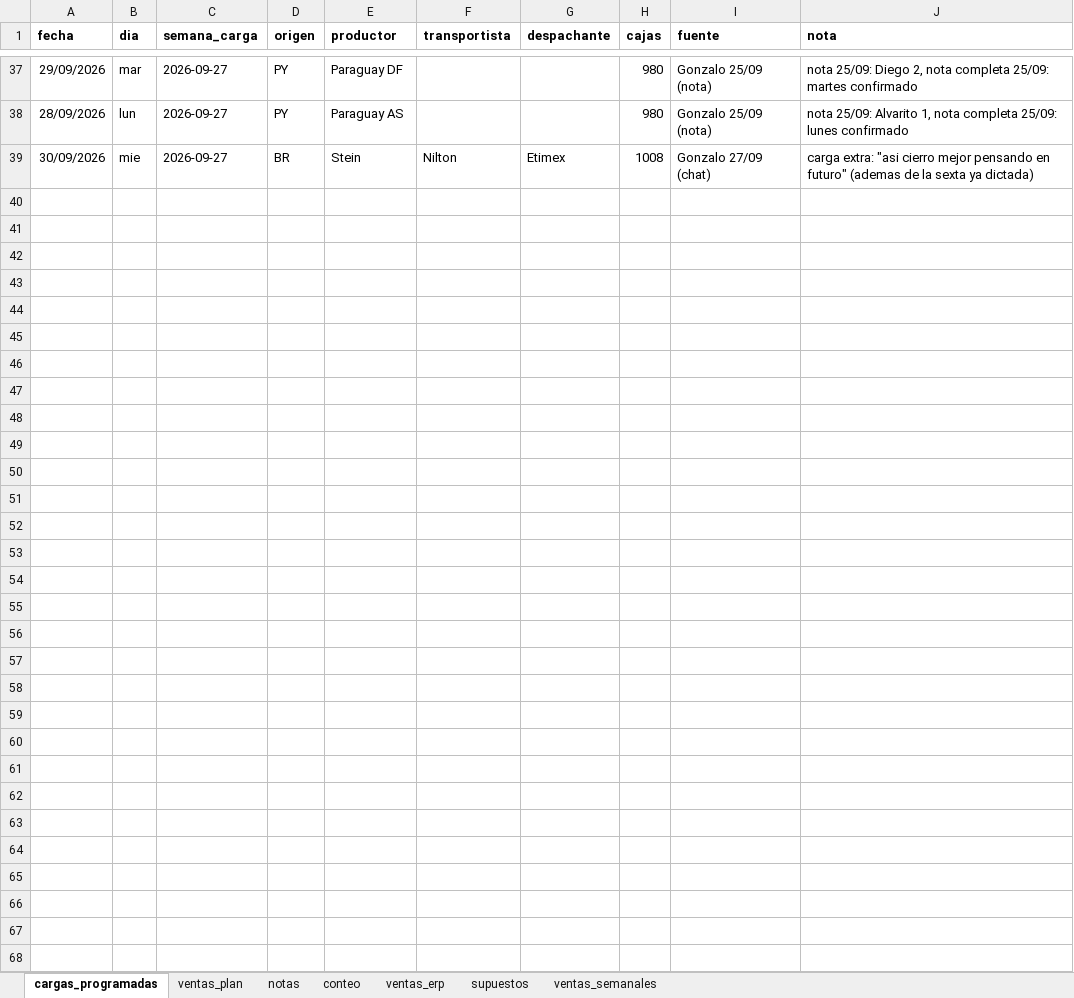
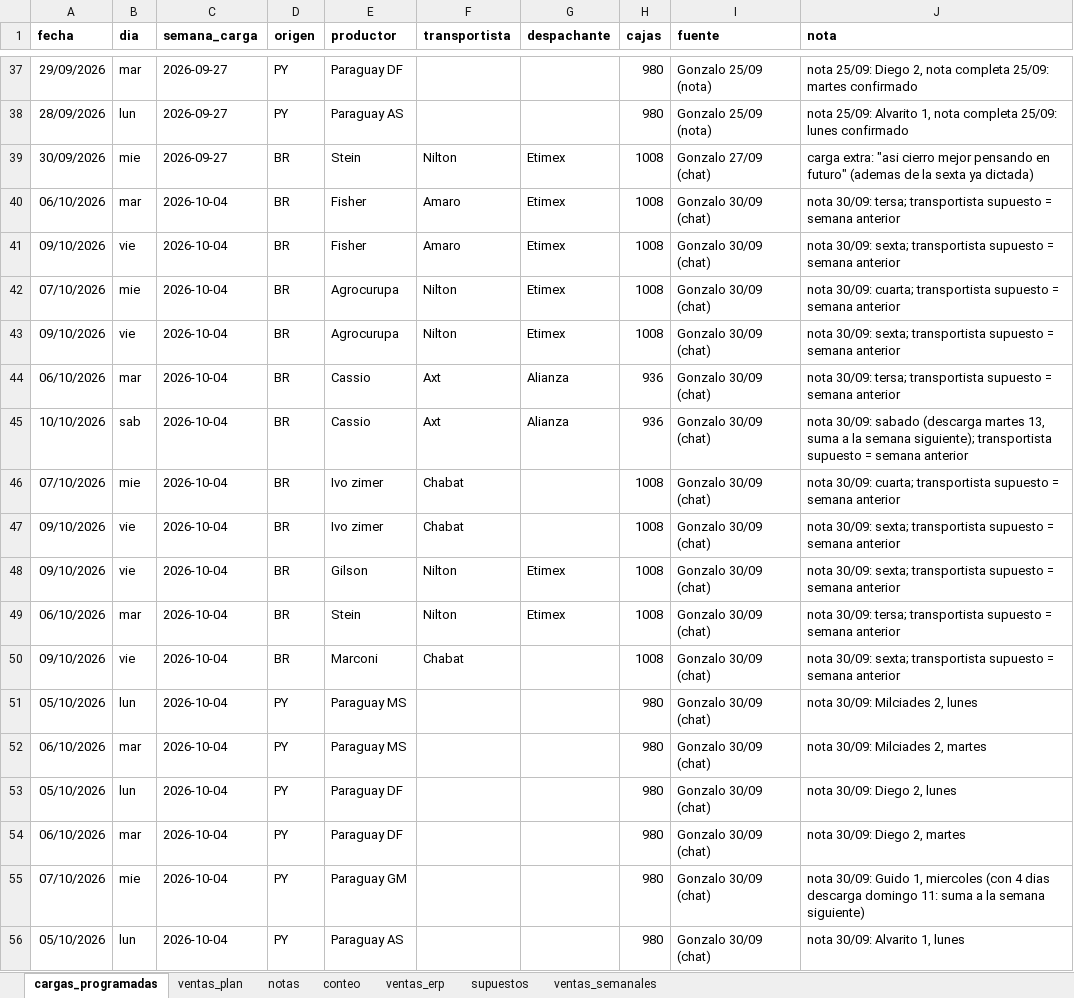
Before and after one commit to ingenieria-pepe/gonza_pepe, an Excel workbook: plan_compras/plan_compras.xlsx, sheet cargas_programadas, drawn as a sheet; only a part is shown, gaps mark what is left out; values as stored, in another font and other column widths than the file's, no borders; the diff names each change by its address in the sheet, - before the commit and + after, or states it on an @@ line.

```diff
--- a/plan_compras/plan_compras.xlsx (sheet cargas_programadas)
+++ b/plan_compras/plan_compras.xlsx (sheet cargas_programadas)
+row 40: 06/10/2026 | mar | 2026-10-04 | BR | Fisher | Amaro | Etimex | 1008 | Gonzalo 30/09 (chat) | nota 30/09: tersa; transportista supuesto = semana anterior
+row 41: 09/10/2026 | vie | 2026-10-04 | BR | Fisher | Amaro | Etimex | 1008 | Gonzalo 30/09 (chat) | nota 30/09: sexta; transportista supuesto = semana anterior
+row 42: 07/10/2026 | mie | 2026-10-04 | BR | Agrocurupa | Nilton | Etimex | 1008 | Gonzalo 30/09 (chat) | nota 30/09: cuarta; transportista supuesto = semana anterior
+row 43: 09/10/2026 | vie | 2026-10-04 | BR | Agrocurupa | Nilton | Etimex | 1008 | Gonzalo 30/09 (chat) | nota 30/09: sexta; transportista supuesto = semana anterior
+row 44: 06/10/2026 | mar | 2026-10-04 | BR | Cassio | Axt | Alianza | 936 | Gonzalo 30/09 (chat) | nota 30/09: tersa; transportista supuesto = semana anterior
+row 45: 10/10/2026 | sab | 2026-10-04 | BR | Cassio | Axt | Alianza | 936 | Gonzalo 30/09 (chat) | nota 30/09: sabado (descarga martes 13, suma a la semana siguiente); transportista supuesto = semana anterior
+row 46: 07/10/2026 | mie | 2026-10-04 | BR | Ivo zimer | Chabat |  | 1008 | Gonzalo 30/09 (chat) | nota 30/09: cuarta; transportista supuesto = semana anterior
+row 47: 09/10/2026 | vie | 2026-10-04 | BR | Ivo zimer | Chabat |  | 1008 | Gonzalo 30/09 (chat) | nota 30/09: sexta; transportista supuesto = semana anterior
+row 48: 09/10/2026 | vie | 2026-10-04 | BR | Gilson | Nilton | Etimex | 1008 | Gonzalo 30/09 (chat) | nota 30/09: sexta; transportista supuesto = semana anterior
+row 49: 06/10/2026 | mar | 2026-10-04 | BR | Stein | Nilton | Etimex | 1008 | Gonzalo 30/09 (chat) | nota 30/09: tersa; transportista supuesto = semana anterior
+row 50: 09/10/2026 | vie | 2026-10-04 | BR | Marconi | Chabat |  | 1008 | Gonzalo 30/09 (chat) | nota 30/09: sexta; transportista supuesto = semana anterior
+row 51: 05/10/2026 | lun | 2026-10-04 | PY | Paraguay MS |  |  | 980 | Gonzalo 30/09 (chat) | nota 30/09: Milciades 2, lunes
+row 52: 06/10/2026 | mar | 2026-10-04 | PY | Paraguay MS |  |  | 980 | Gonzalo 30/09 (chat) | nota 30/09: Milciades 2, martes
+row 53: 05/10/2026 | lun | 2026-10-04 | PY | Paraguay DF |  |  | 980 | Gonzalo 30/09 (chat) | nota 30/09: Diego 2, lunes
+row 54: 06/10/2026 | mar | 2026-10-04 | PY | Paraguay DF |  |  | 980 | Gonzalo 30/09 (chat) | nota 30/09: Diego 2, martes
+row 55: 07/10/2026 | mie | 2026-10-04 | PY | Paraguay GM |  |  | 980 | Gonzalo 30/09 (chat) | nota 30/09: Guido 1, miercoles (con 4 dias descarga domingo 11: suma a la semana siguiente)
+row 56: 05/10/2026 | lun | 2026-10-04 | PY | Paraguay AS |  |  | 980 | Gonzalo 30/09 (chat) | nota 30/09: Alvarito 1, lunes
```
Also changed, not shown: plan_compras/Plan_Compras_Simulado.xlsx, 3 other files.
